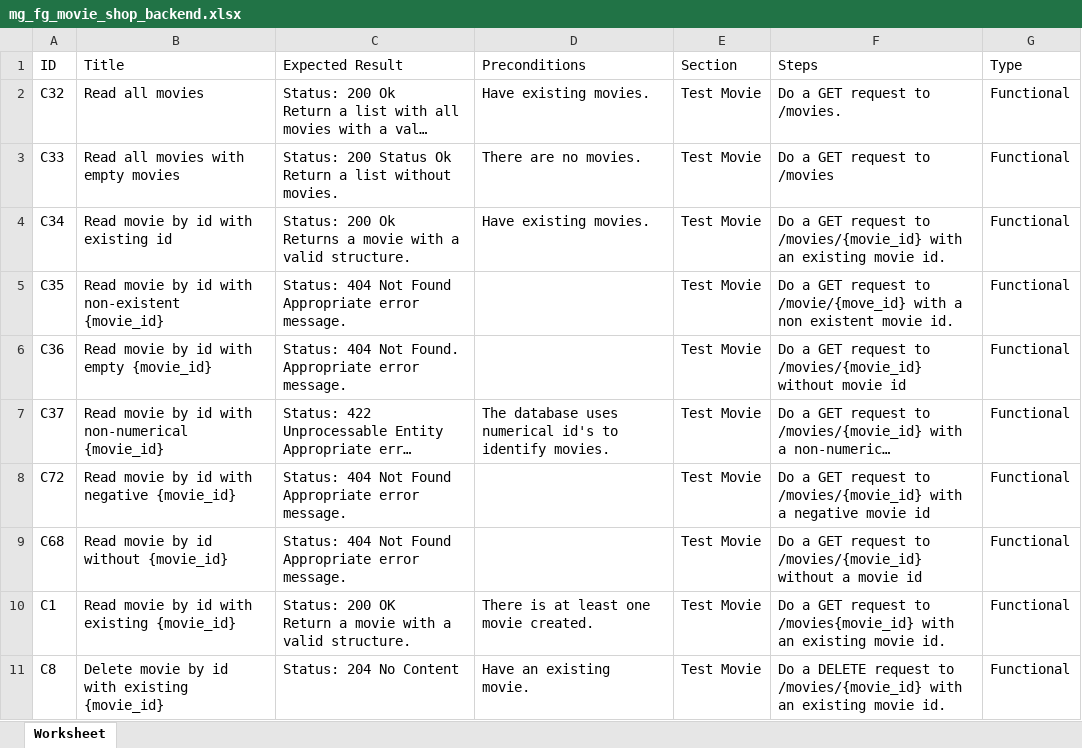
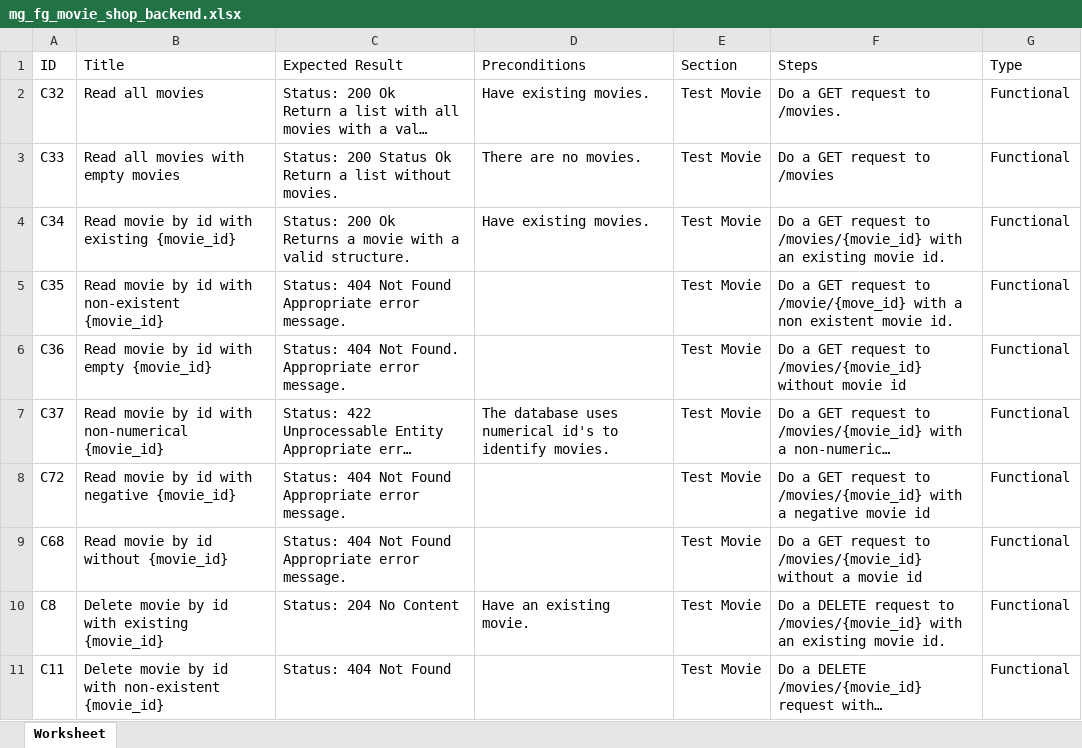
Before and after one commit to codenamecoffee/Movie_Shop_Azure_Devops, an Excel workbook: testing/reports/test-cases/mg_fg_movie_shop_backend.xlsx, sheet Worksheet, drawn as a sheet; only a part is shown; the shorter side is filled out with more unchanged rows; long unchanged cells end in …; values as stored, in another font and other column widths than the file's, no borders; ↵ is a line break in a cell; the diff names each change by its address in the sheet, - before the commit and + after, or states it on an @@ line.

Commit message:
Test cases exported from Test Rail updated.

```diff
--- a/testing/reports/test-cases/mg_fg_movie_shop_backend.xlsx (sheet Worksheet)
+++ b/testing/reports/test-cases/mg_fg_movie_shop_backend.xlsx (sheet Worksheet)
-B4 (Title): Read movie by id with existing id
+B4 (Title): Read movie by id with existing {movie_id}
-row 10: C1 | Read movie by id with existing {movie_id} | Status: 200 OK ↵ Return a movie with a valid structure. | There is at least one movie created. | Test Movie | Do a GET request to /movies{movie_id} with an existing movie id. | Functional
```
